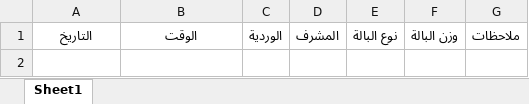
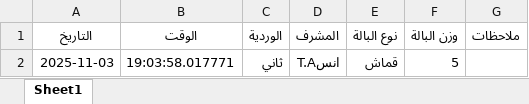
Before and after one commit to mahmedabdallh123/luva, an Excel workbook: luva.xlsx, sheet Sheet1, drawn as a sheet; values as stored, in another font and other column widths than the file's, no borders; the diff names each change by its address in the sheet, - before the commit and + after, or states it on an @@ line.

Commit message:
إضافة بالة قماش بواسطة انسT.A

```diff
--- a/luva.xlsx (sheet Sheet1)
+++ b/luva.xlsx (sheet Sheet1)
+row 2: 2025-11-03 | 19:03:58.017771 | ثاني | انسT.A | قماش | 5
```
